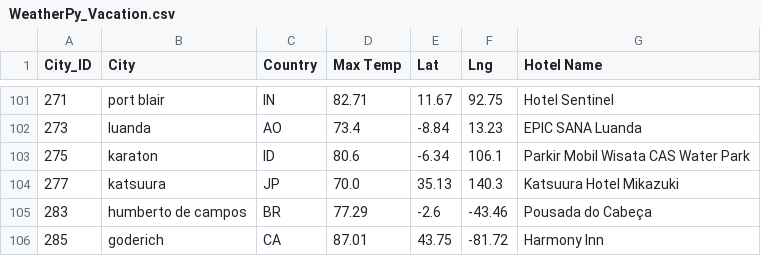
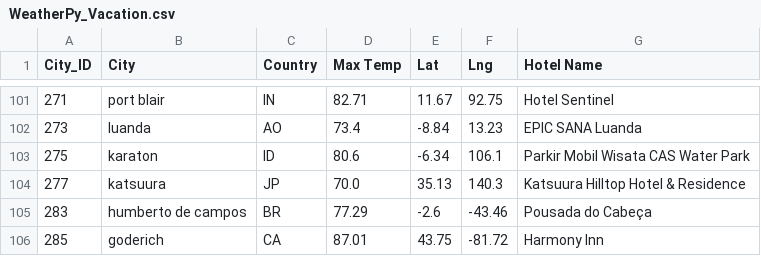
Before and after one commit to jprivera49/World_Weather_Analysis, a CSV file: data/WeatherPy_Vacation.csv, drawn as a sheet; only a part is shown, gaps mark what is left out.

```diff
--- a/data/WeatherPy_Vacation.csv
+++ b/data/WeatherPy_Vacation.csv
@@ -103,3 +103,3 @@ City_ID,City,Country,Max Temp,Lat,Lng,Hotel Name
 275,karaton,ID,80.6,-6.34,106.1,Parkir Mobil Wisata CAS Water Park
-277,katsuura,JP,70.0,35.13,140.3,Katsuura Hotel Mikazuki
+277,katsuura,JP,70.0,35.13,140.3,Katsuura Hilltop Hotel & Residence
 283,humberto de campos,BR,77.29,-2.6,-43.46,Pousada do Cabeça
```
Also changed, not shown: 5 other files.
